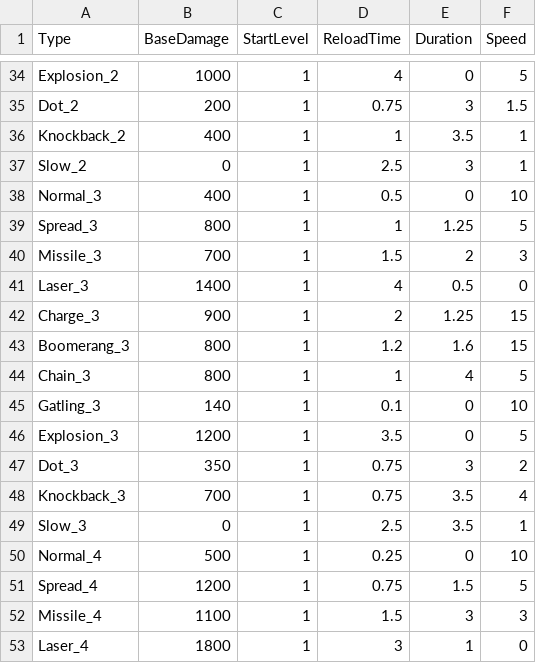
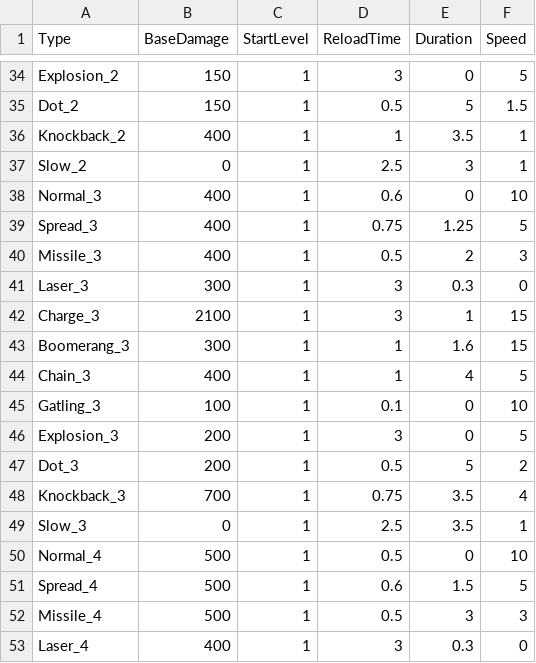
Before and after one commit to header-file/Unity_2D_Shooting, a CSV file: Assets/Resources/Datas/BulletData.csv, drawn as a sheet; only a part is shown, gaps mark what is left out; the diff covers the shown part only; the diff names each change by its address in the sheet, - before the commit and + after, or states it on an @@ line.

```diff
--- a/Assets/Resources/Datas/BulletData.csv
+++ b/Assets/Resources/Datas/BulletData.csv
-B34 (BaseDamage): 1000
+B34 (BaseDamage): 150
-D34 (ReloadTime): 4
+D34 (ReloadTime): 3
-B35 (BaseDamage): 200
+B35 (BaseDamage): 150
-D35 (ReloadTime): 0.75
+D35 (ReloadTime): 0.5
-E35 (Duration): 3
+E35 (Duration): 5
-D38 (ReloadTime): 0.5
+D38 (ReloadTime): 0.6
-B39 (BaseDamage): 800
+B39 (BaseDamage): 400
-D39 (ReloadTime): 1
+D39 (ReloadTime): 0.75
-B40 (BaseDamage): 700
+B40 (BaseDamage): 400
-D40 (ReloadTime): 1.5
+D40 (ReloadTime): 0.5
-B41 (BaseDamage): 1400
+B41 (BaseDamage): 300
-D41 (ReloadTime): 4
+D41 (ReloadTime): 3
-E41 (Duration): 0.5
+E41 (Duration): 0.3
-B42 (BaseDamage): 900
+B42 (BaseDamage): 2100
-D42 (ReloadTime): 2
+D42 (ReloadTime): 3
-E42 (Duration): 1.25
+E42 (Duration): 1
-B43 (BaseDamage): 800
+B43 (BaseDamage): 300
-D43 (ReloadTime): 1.2
+D43 (ReloadTime): 1
-B44 (BaseDamage): 800
+B44 (BaseDamage): 400
-B45 (BaseDamage): 140
+B45 (BaseDamage): 100
-B46 (BaseDamage): 1200
+B46 (BaseDamage): 200
-D46 (ReloadTime): 3.5
+D46 (ReloadTime): 3
-B47 (BaseDamage): 350
+B47 (BaseDamage): 200
-D47 (ReloadTime): 0.75
+D47 (ReloadTime): 0.5
-E47 (Duration): 3
+E47 (Duration): 5
-D50 (ReloadTime): 0.25
+D50 (ReloadTime): 0.5
-B51 (BaseDamage): 1200
+B51 (BaseDamage): 500
-D51 (ReloadTime): 0.75
+D51 (ReloadTime): 0.6
-B52 (BaseDamage): 1100
+B52 (BaseDamage): 500
-D52 (ReloadTime): 1.5
+D52 (ReloadTime): 0.5
-B53 (BaseDamage): 1800
+B53 (BaseDamage): 400
-E53 (Duration): 1
+E53 (Duration): 0.3
```
Also changed, not shown: 43 edited cells elsewhere in this file, 4 other files.
